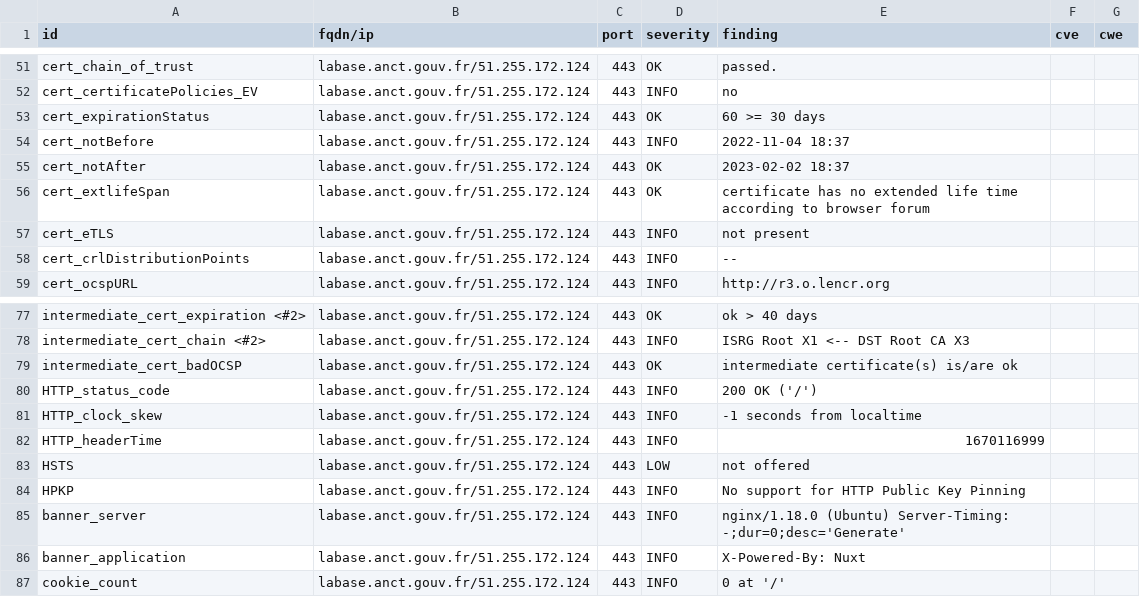
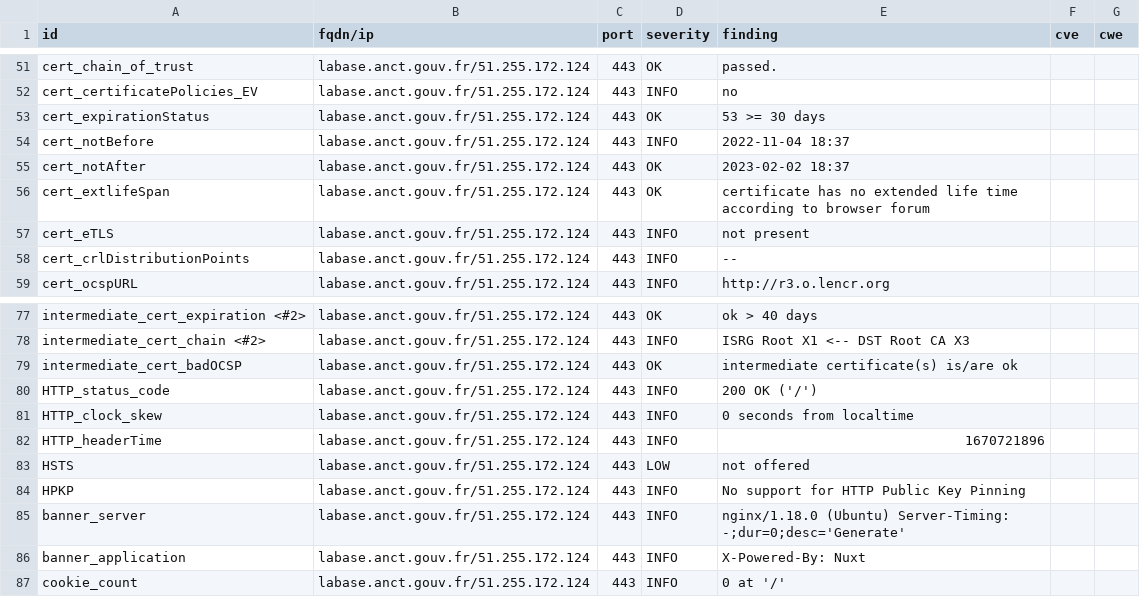
Before and after one commit to Inclusion-Numerique/dashlord, a CSV file: results/aHR0cHM6Ly9sYWJhc2UuYW5jdC5nb3V2LmZy/testssl.csv, drawn as a sheet; only a part is shown, gaps mark what is left out.

```diff
--- a/results/aHR0cHM6Ly9sYWJhc2UuYW5jdC5nb3V2LmZy/testssl.csv
+++ b/results/aHR0cHM6Ly9sYWJhc2UuYW5jdC5nb3V2LmZy/testssl.csv
@@ -52,3 +52,3 @@
 "cert_certificatePolicies_EV","labase.anct.gouv.fr/51.255.172.124","443","INFO","no","",""
-"cert_expirationStatus","labase.anct.gouv.fr/51.255.172.124","443","OK","60 >= 30 days","",""
+"cert_expirationStatus","labase.anct.gouv.fr/51.255.172.124","443","OK","53 >= 30 days","",""
 "cert_notBefore","labase.anct.gouv.fr/51.255.172.124","443","INFO","2022-11-04 18:37","",""
@@ -80,4 +80,4 @@
 "HTTP_status_code","labase.anct.gouv.fr/51.255.172.124","443","INFO","200 OK ('/')","",""
-"HTTP_clock_skew","labase.anct.gouv.fr/51.255.172.124","443","INFO","-1 seconds from localtime","",""
-"HTTP_headerTime","labase.anct.gouv.fr/51.255.172.124","443","INFO","1670116999","",""
+"HTTP_clock_skew","labase.anct.gouv.fr/51.255.172.124","443","INFO","0 seconds from localtime","",""
+"HTTP_headerTime","labase.anct.gouv.fr/51.255.172.124","443","INFO","1670721896","",""
 "HSTS","labase.anct.gouv.fr/51.255.172.124","443","LOW","not offered","",""
```
Also changed, not shown: 16 other files.
